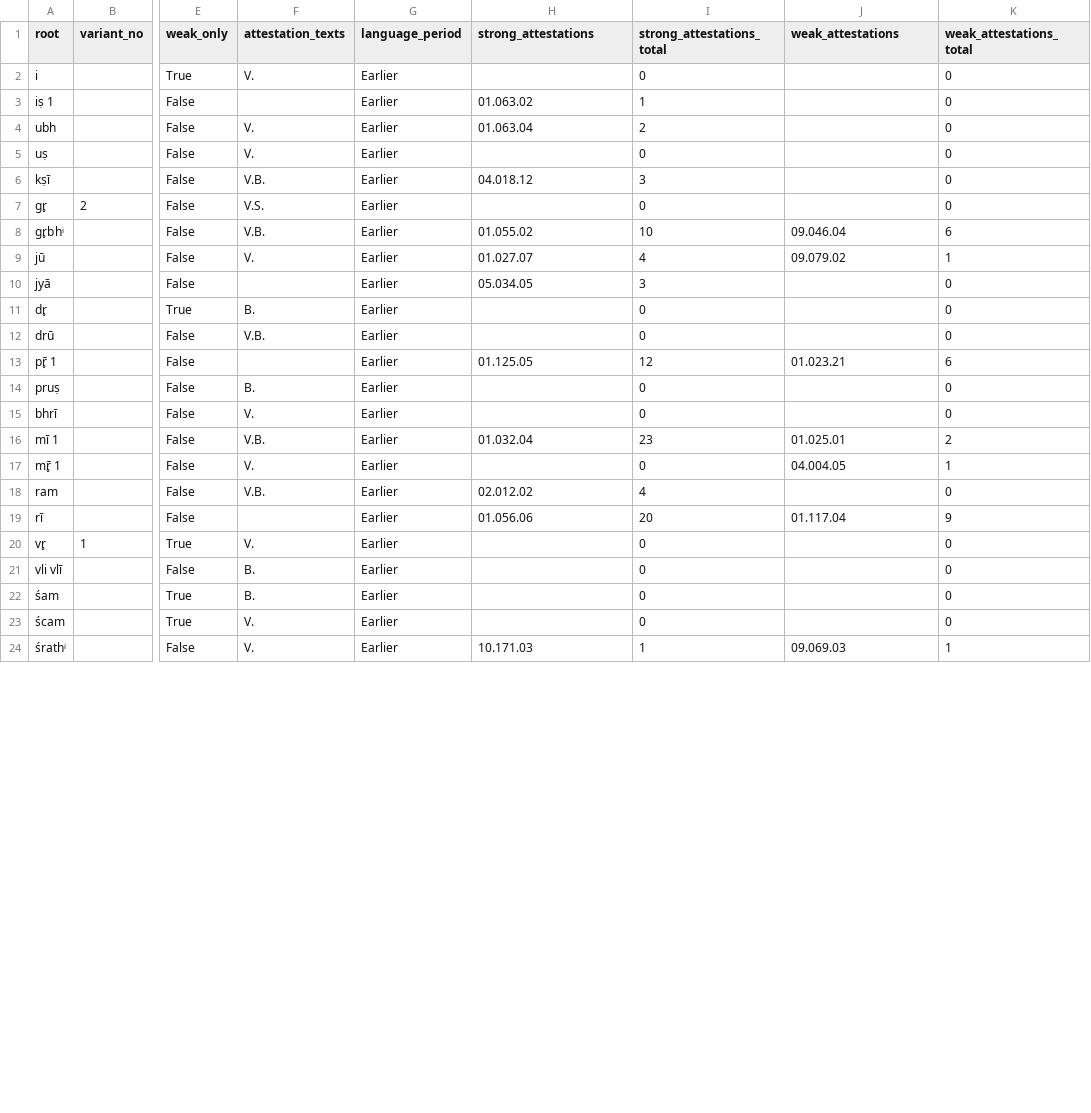
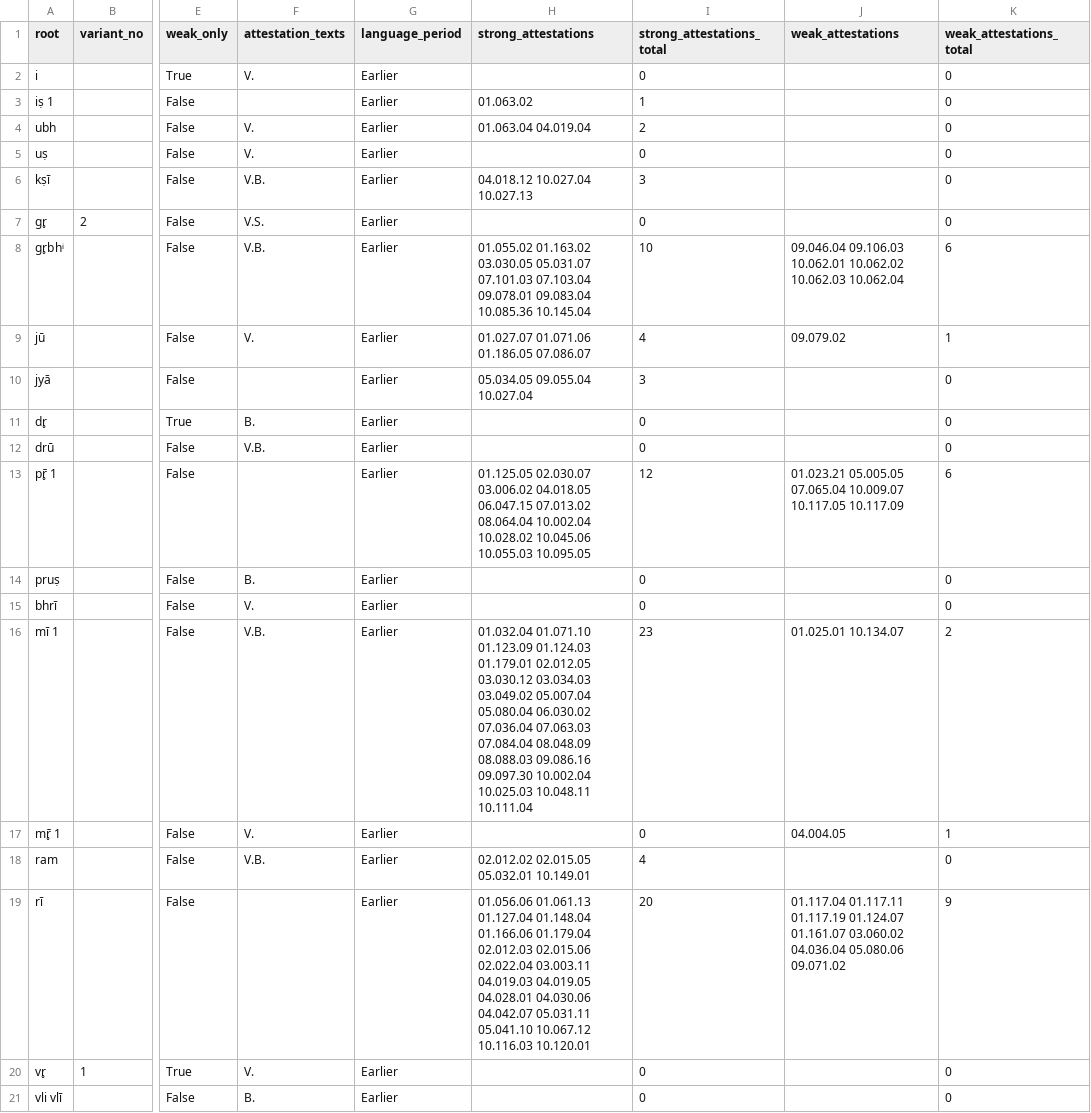
Before and after one commit to anupdhml/sanskrit_ninth_class_meter, a CSV file: data/roots_ninth_class.csv, drawn as a sheet; only a part is shown, gaps mark what is left out; the shorter side is filled out with more unchanged rows; the diff covers the shown part only; the diff names each change by its address in the sheet, - before the commit and + after, or states it on an @@ line.

```diff
--- a/data/roots_ninth_class.csv
+++ b/data/roots_ninth_class.csv
-H4 (strong_attestations): 01.063.04
+H4 (strong_attestations): 01.063.04 04.019.04
-H6 (strong_attestations): 04.018.12
+H6 (strong_attestations): 04.018.12 10.027.04 10.027.13
-H8 (strong_attestations): 01.055.02
+H8 (strong_attestations): 01.055.02 01.163.02 03.030.05 05.031.07 07.101.03 07.103.04 09.078.01 09.083.04 10.085.36 10.145.04
-J8 (weak_attestations): 09.046.04
+J8 (weak_attestations): 09.046.04 09.106.03 10.062.01 10.062.02 10.062.03 10.062.04
-H9 (strong_attestations): 01.027.07
+H9 (strong_attestations): 01.027.07 01.071.06 01.186.05 07.086.07
-H10 (strong_attestations): 05.034.05
+H10 (strong_attestations): 05.034.05 09.055.04 10.027.04
-H13 (strong_attestations): 01.125.05
+H13 (strong_attestations): 01.125.05 02.030.07 03.006.02 04.018.05 06.047.15 07.013.02 08.064.04 10.002.04 10.028.02 10.045.06 10.055.03 10.095.05
-J13 (weak_attestations): 01.023.21
+J13 (weak_attestations): 01.023.21 05.005.05 07.065.04 10.009.07 10.117.05 10.117.09
-H16 (strong_attestations): 01.032.04
+H16 (strong_attestations): 01.032.04 01.071.10 01.123.09 01.124.03 01.179.01 02.012.05 03.030.12 03.034.03 03.049.02 05.007.04 05.080.04 06.030.02 07.036.04 07.063.03 07.084.04 08.048.09 08.088.03 09.086.16 09.097.30 10.002.04 10.025.03 10.048.11 10.111.04
-J16 (weak_attestations): 01.025.01
+J16 (weak_attestations): 01.025.01 10.134.07
-H18 (strong_attestations): 02.012.02
+H18 (strong_attestations): 02.012.02 02.015.05 05.032.01 10.149.01
-H19 (strong_attestations): 01.056.06
+H19 (strong_attestations): 01.056.06 01.061.13 01.127.04 01.148.04 01.166.06 01.179.04 02.012.03 02.015.06 02.022.04 03.003.11 04.019.03 04.019.05 04.028.01 04.030.06 04.042.07 05.031.11 05.041.10 10.067.12 10.116.03 10.120.01
-J19 (weak_attestations): 01.117.04
+J19 (weak_attestations): 01.117.04 01.117.11 01.117.19 01.124.07 01.161.07 03.060.02 04.036.04 05.080.06 09.071.02
```
Also changed, not shown: 17 edited cells elsewhere in this file, 3 other files.
